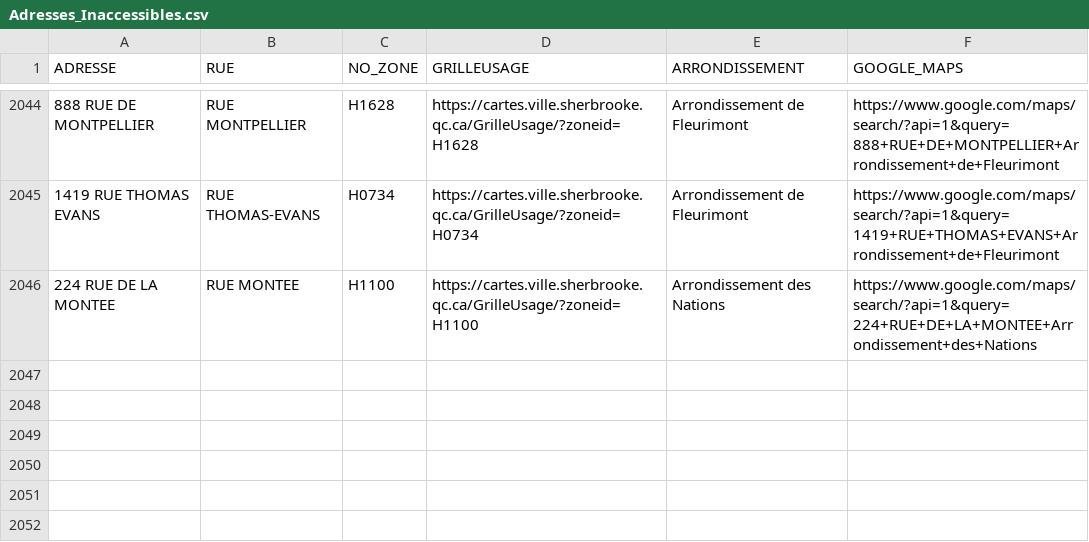
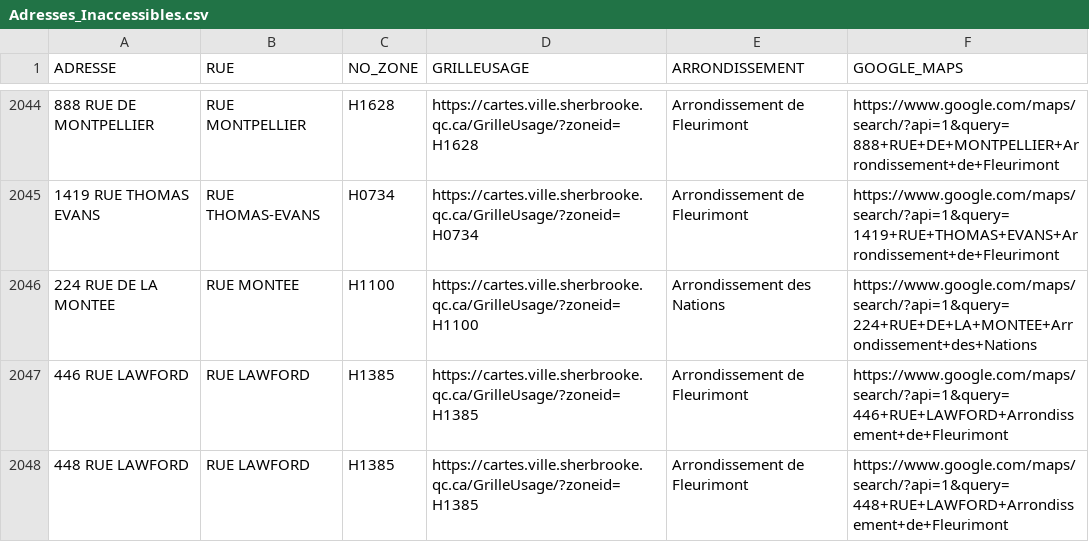
Before and after one commit to KBAILEY90/Prospection, a CSV file: data/Adresses_Inaccessibles.csv, drawn as a sheet; only a part is shown, gaps mark what is left out.

```diff
--- a/data/Adresses_Inaccessibles.csv
+++ b/data/Adresses_Inaccessibles.csv
@@ -2046 +2046,3 @@
 224 RUE DE LA MONTEE,RUE MONTEE,H1100,https://cartes.ville.sherbrooke.qc.ca/GrilleUsage/?zoneid=H1100,Arrondissement des Nations,https://www.google.com/maps/search/?api=1&query=224+RUE+DE+LA+MONTEE+Arrondissement+des+Nations
+446 RUE LAWFORD,RUE LAWFORD,H1385,https://cartes.ville.sherbrooke.qc.ca/GrilleUsage/?zoneid=H1385,Arrondissement de Fleurimont,https://www.google.com/maps/search/?api=1&query=446+RUE+LAWFORD+Arrondissement+de+Fleurimont
+448 RUE LAWFORD,RUE LAWFORD,H1385,https://cartes.ville.sherbrooke.qc.ca/GrilleUsage/?zoneid=H1385,Arrondissement de Fleurimont,https://www.google.com/maps/search/?api=1&query=448+RUE+LAWFORD+Arrondissement+de+Fleurimont
```
